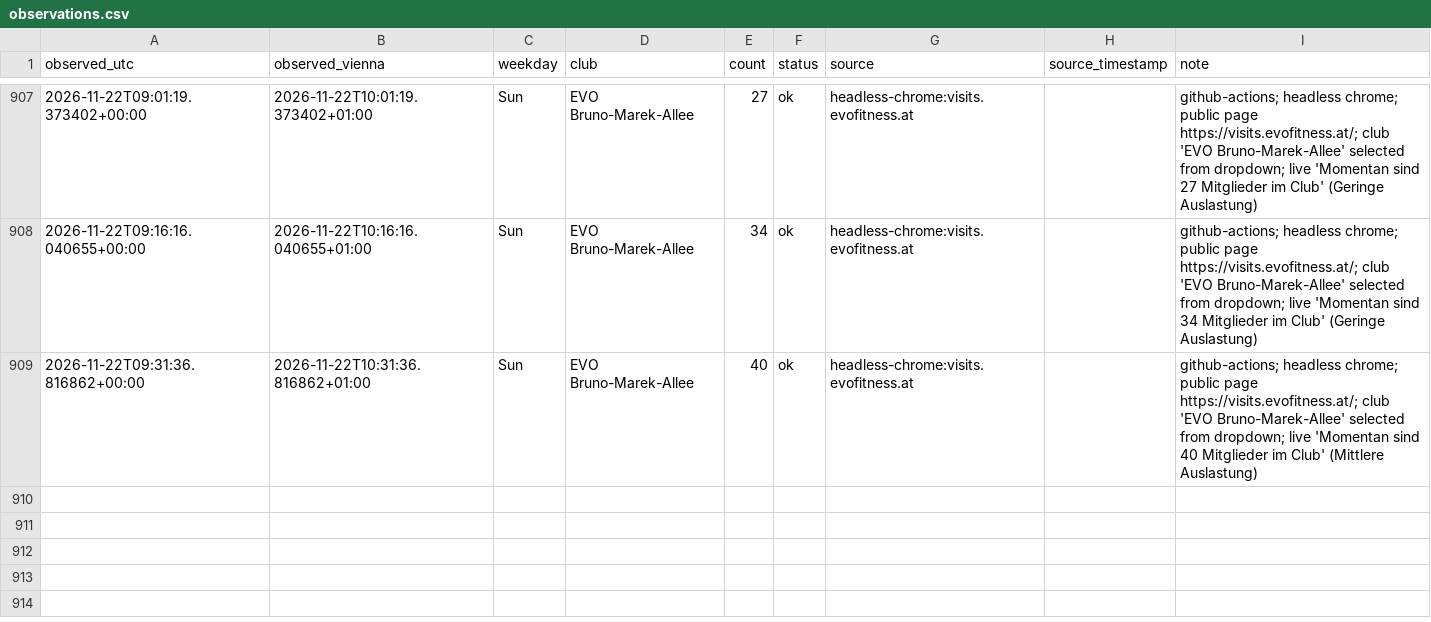
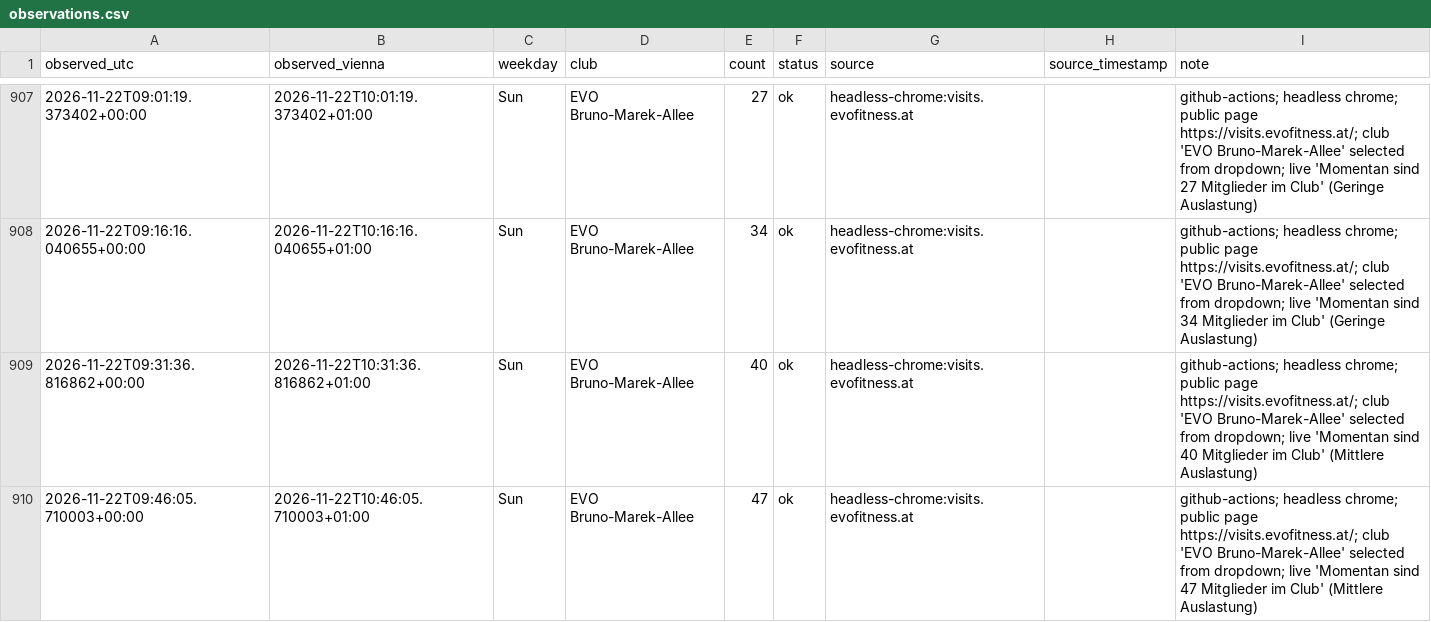
Before and after one commit to peraugym/evo-gym-tracker, a CSV file: observations.csv, drawn as a sheet; only a part is shown, gaps mark what is left out; the diff names each change by its address in the sheet, - before the commit and + after, or states it on an @@ line.

```diff
--- a/observations.csv
+++ b/observations.csv
+row 910: 2026-11-22T09:46:05.710003+00:00 | 2026-11-22T10:46:05.710003+01:00 | Sun | EVO Bruno-Marek-Allee | 47 | ok | headless-chrome:visits.evofitness.at |  | github-actions; headless chrome; public page https://visits.evofitness.at/; club 'EVO Bruno-Marek-Allee' selected from dropdown; live 'Momentan sind 47 Mitglieder im Club' (Mittlere Auslastung)
```
